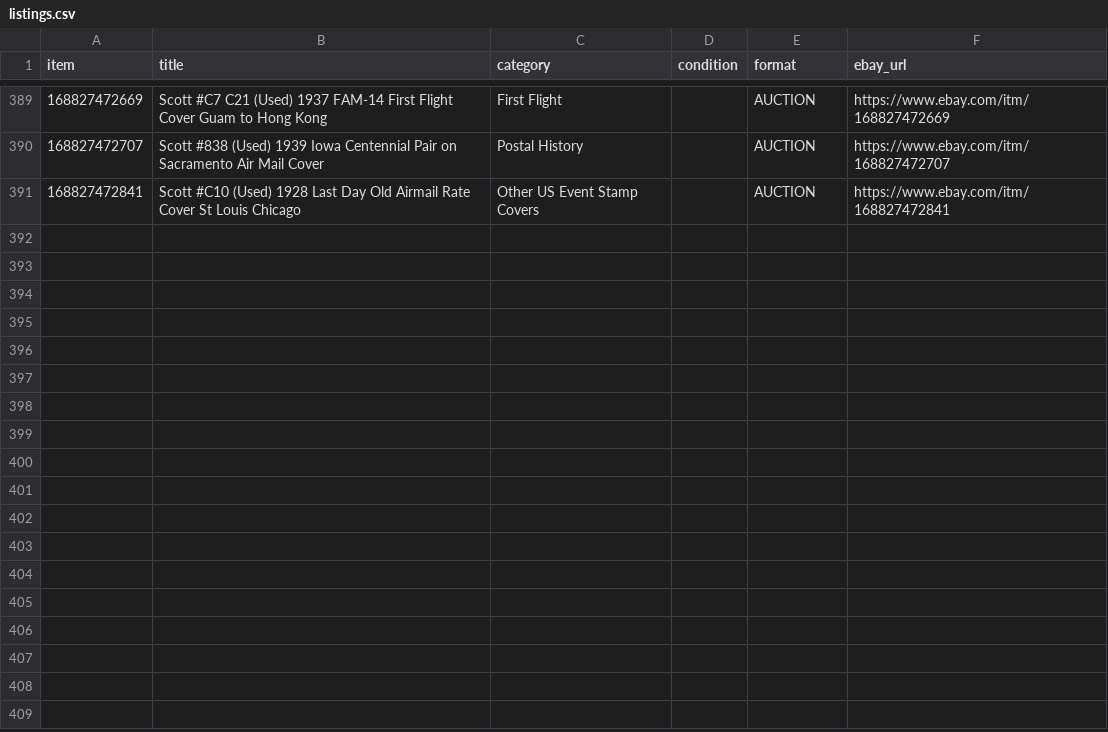
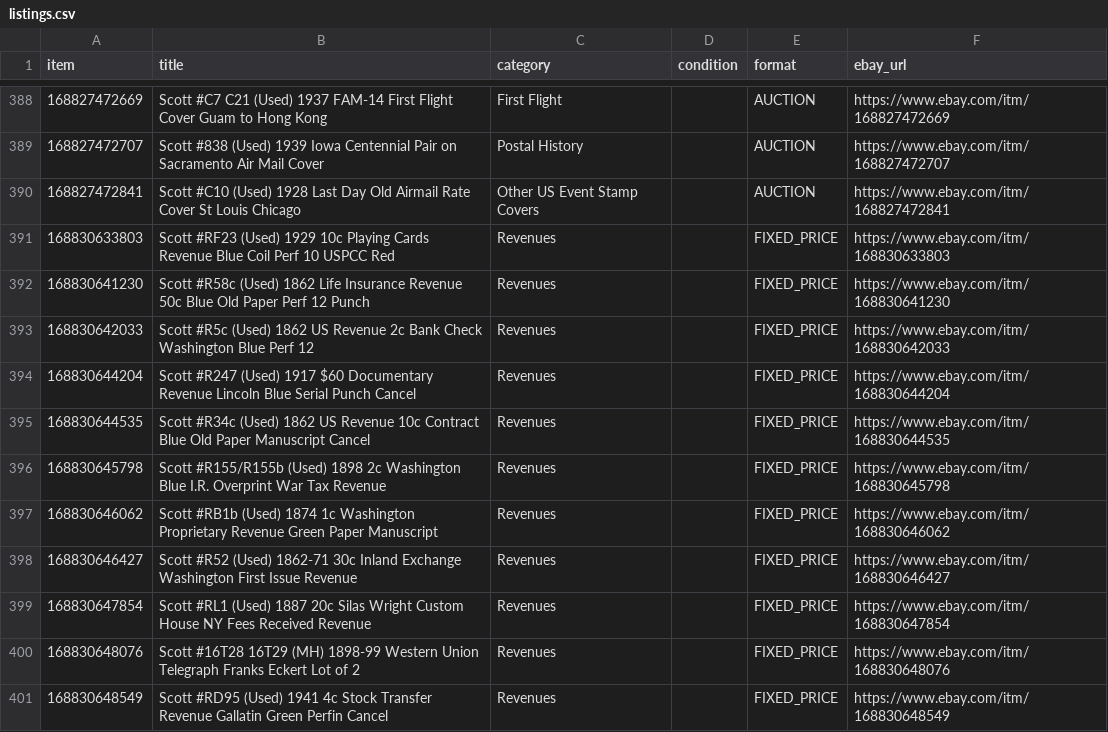
Before and after one commit to StampedeStamps/stampede-stories, a CSV file: data/listings.csv, drawn as a sheet; only a part is shown, gaps mark what is left out; the diff covers the shown part only.

Commit message:
Refresh listings 2026-11-03 (410 active)

```diff
--- a/data/listings.csv
+++ b/data/listings.csv
@@ -391 +390,12 @@ item,title,category,condition,format,ebay_url
 168827472841,Scott #C10 (Used) 1928 Last Day Old Airmail Rate Cover St Louis Chicago,Other US Event Stamp Covers,,AUCTION,https://www.ebay.com/itm/168827472841
+168830633803,Scott #RF23 (Used) 1929 10c Playing Cards Revenue Blue Coil Perf 10 USPCC Red,Revenues,,FIXED_PRICE,https://www.ebay.com/itm/168830633803
+168830641230,Scott #R58c (Used) 1862 Life Insurance Revenue 50c Blue Old Paper Perf 12 Punch,Revenues,,FIXED_PRICE,https://www.ebay.com/itm/168830641230
+168830642033,Scott #R5c (Used) 1862 US Revenue 2c Bank Check Washington Blue Perf 12,Revenues,,FIXED_PRICE,https://www.ebay.com/itm/168830642033
+168830644204,Scott #R247 (Used) 1917 $60 Documentary Revenue Lincoln Blue Serial Punch Cancel,Revenues,,FIXED_PRICE,https://www.ebay.com/itm/168830644204
+168830644535,Scott #R34c (Used) 1862 US Revenue 10c Contract Blue Old Paper Manuscript Cancel,Revenues,,FIXED_PRICE,https://www.ebay.com/itm/168830644535
+168830645798,Scott #R155/R155b (Used) 1898 2c Washington Blue I.R. Overprint War Tax Revenue,Revenues,,FIXED_PRICE,https://www.ebay.com/itm/168830645798
+168830646062,Scott #RB1b (Used) 1874 1c Washington Proprietary Revenue Green Paper Manuscript,Revenues,,FIXED_PRICE,https://www.ebay.com/itm/168830646062
+168830646427,Scott #R52 (Used) 1862-71 30c Inland Exchange Washington First Issue Revenue,Revenues,,FIXED_PRICE,https://www.ebay.com/itm/168830646427
+168830647854,Scott #RL1 (Used) 1887 20c Silas Wright Custom House NY Fees Received Revenue,Revenues,,FIXED_PRICE,https://www.ebay.com/itm/168830647854
+168830648076,Scott #16T28 16T29 (MH) 1898-99 Western Union Telegraph Franks Eckert Lot of 2,Revenues,,FIXED_PRICE,https://www.ebay.com/itm/168830648076
+168830648549,Scott #RD95 (Used) 1941 4c Stock Transfer Revenue Gallatin Green Perfin Cancel,Revenues,,FIXED_PRICE,https://www.ebay.com/itm/168830648549
```
Also changed, not shown: 10 added rows and 1 removed row elsewhere in this file.
